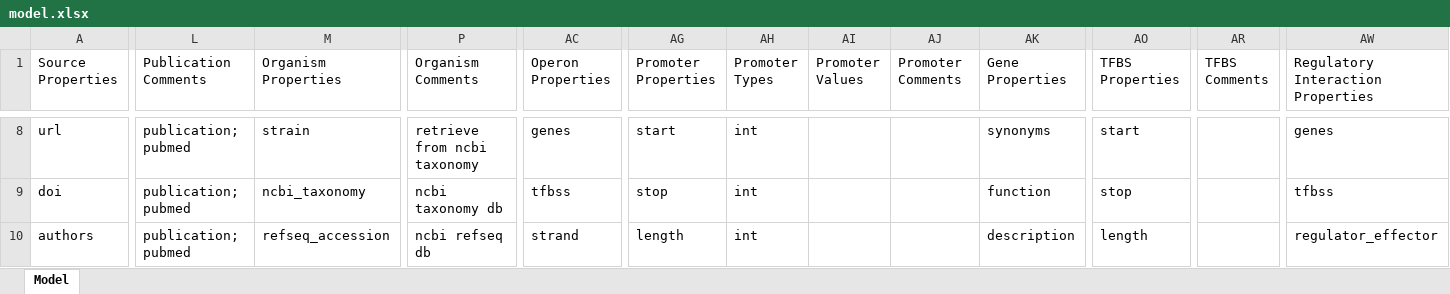
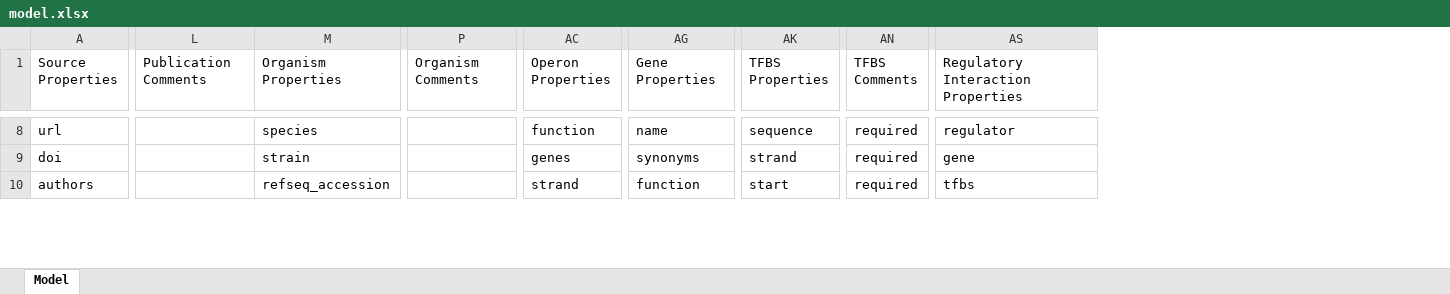
Before and after one commit to cruz-f/protrend-database, an Excel workbook: annotation/model.xlsx, sheet Model, drawn as a sheet; only a part is shown, gaps mark what is left out; values as stored, in another font and other column widths than the file's, no cell formats; removed rows and columns are numbered as before the commit, all else as after; the diff covers the shown part only; the diff names each change by its address in the sheet, - before the commit and + after, or states it on an @@ line.

Commit message:
[REFACTOR] Major refactoring of the database model; Dropping Promoter node; Normalization of the Regulatory Interaction node for 1 effector - 1 regulator - 1 gene - 1 TFBS - 1 organism - 1 regulatory-effect; Dropping regulatory interactions of type regulator-operon

```diff
--- a/annotation/model.xlsx (sheet Model)
+++ b/annotation/model.xlsx (sheet Model)
-column AG (Promoter Properties), rows 8-10: start | stop | length
-column AH (Promoter Types), rows 8-10: all int
-column AI (Promoter Values), empty
-column AJ (Promoter Comments), empty
-L8:L10 (Publication Comments): publication; pubmed
+L8:L10 (Publication Comments): (empty)
-M8 (Organism Properties): strain
+M8 (Organism Properties): species
-P8 (Organism Comments): retrieve from ncbi taxonomy
+P8 (Organism Comments): (empty)
-AC8 (Operon Properties): genes
+AC8 (Operon Properties): function
-AG8 (Gene Properties): synonyms
+AG8 (Gene Properties): name
-AK8 (TFBS Properties): start
+AK8 (TFBS Properties): sequence
-AN8:AN10 (TFBS Comments): (empty)
+AN8:AN10 (TFBS Comments): required
-AS8: genes
+AS8: regulator
-M9 (Organism Properties): ncbi_taxonomy
+M9 (Organism Properties): strain
-P9 (Organism Comments): ncbi taxonomy db
+P9 (Organism Comments): (empty)
-AC9 (Operon Properties): tfbss
+AC9 (Operon Properties): genes
-AG9 (Gene Properties): function
+AG9 (Gene Properties): synonyms
-AK9 (TFBS Properties): stop
+AK9 (TFBS Properties): strand
-AS9: tfbss
+AS9: gene
-P10 (Organism Comments): ncbi refseq db
+P10 (Organism Comments): (empty)
-AG10 (Gene Properties): description
+AG10 (Gene Properties): function
-AK10 (TFBS Properties): length
+AK10 (TFBS Properties): start
-AS10: regulator_effector
+AS10: tfbs
```
Also changed, not shown: 3 added rows, 3 removed rows and 165 edited cells elsewhere in this sheet, cell formats, 1 other file.
